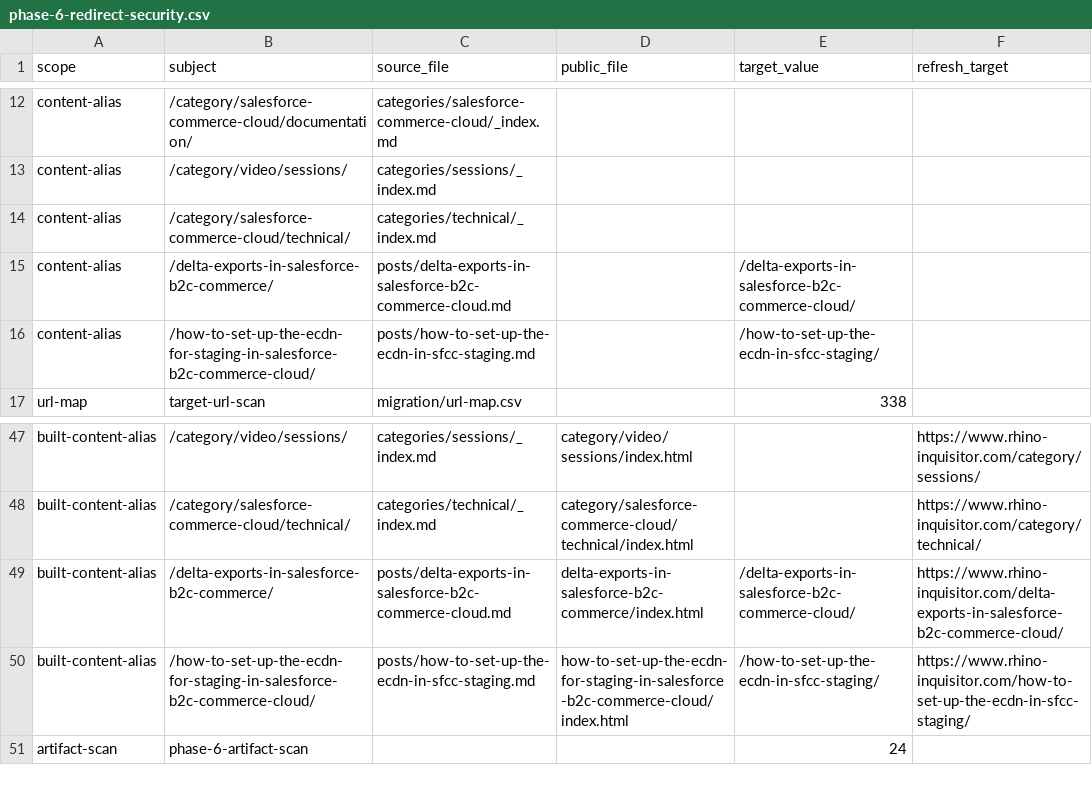
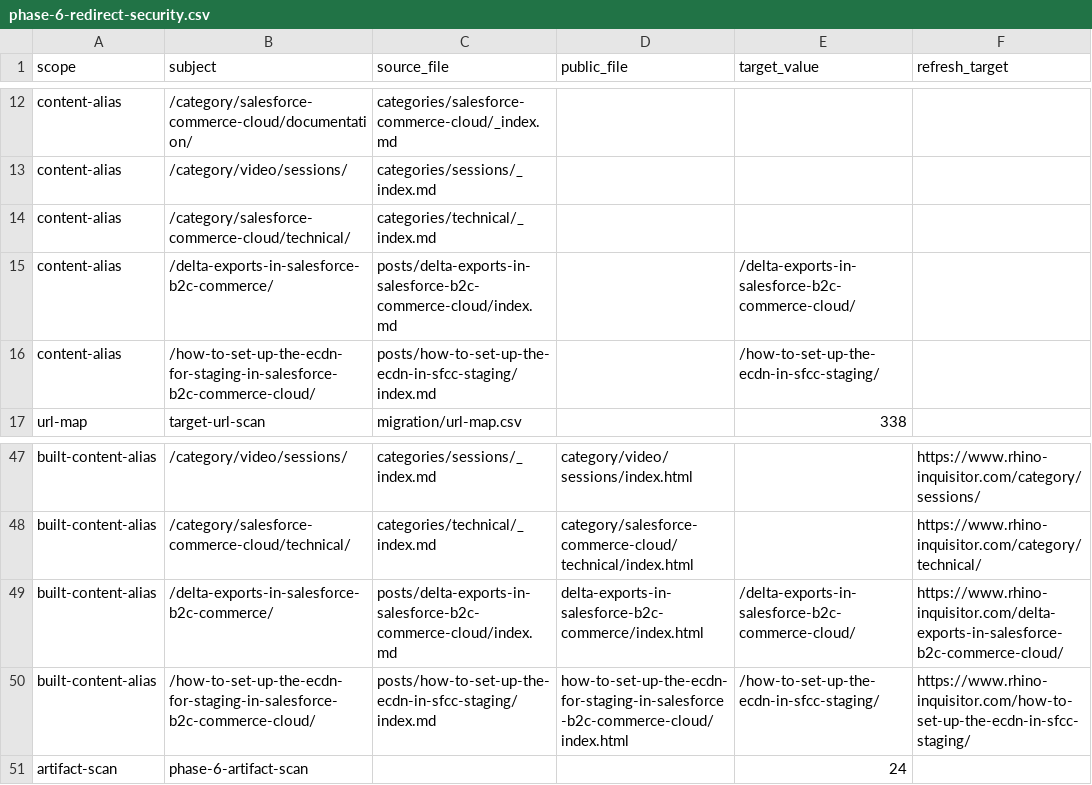
Before and after one commit to taurgis/rhino-inquisitor-com, a CSV file: migration/reports/phase-6-redirect-security.csv, drawn as a sheet; only a part is shown, gaps mark what is left out; the diff names each change by its address in the sheet, - before the commit and + after, or states it on an @@ line.

Commit message:
Audit

```diff
--- a/migration/reports/phase-6-redirect-security.csv
+++ b/migration/reports/phase-6-redirect-security.csv
-C15 (source_file): posts/delta-exports-in-salesforce-b2c-commerce-cloud.md
+C15 (source_file): posts/delta-exports-in-salesforce-b2c-commerce-cloud/index.md
-C16 (source_file): posts/how-to-set-up-the-ecdn-in-sfcc-staging.md
+C16 (source_file): posts/how-to-set-up-the-ecdn-in-sfcc-staging/index.md
-C49 (source_file): posts/delta-exports-in-salesforce-b2c-commerce-cloud.md
+C49 (source_file): posts/delta-exports-in-salesforce-b2c-commerce-cloud/index.md
-C50 (source_file): posts/how-to-set-up-the-ecdn-in-sfcc-staging.md
+C50 (source_file): posts/how-to-set-up-the-ecdn-in-sfcc-staging/index.md
```
